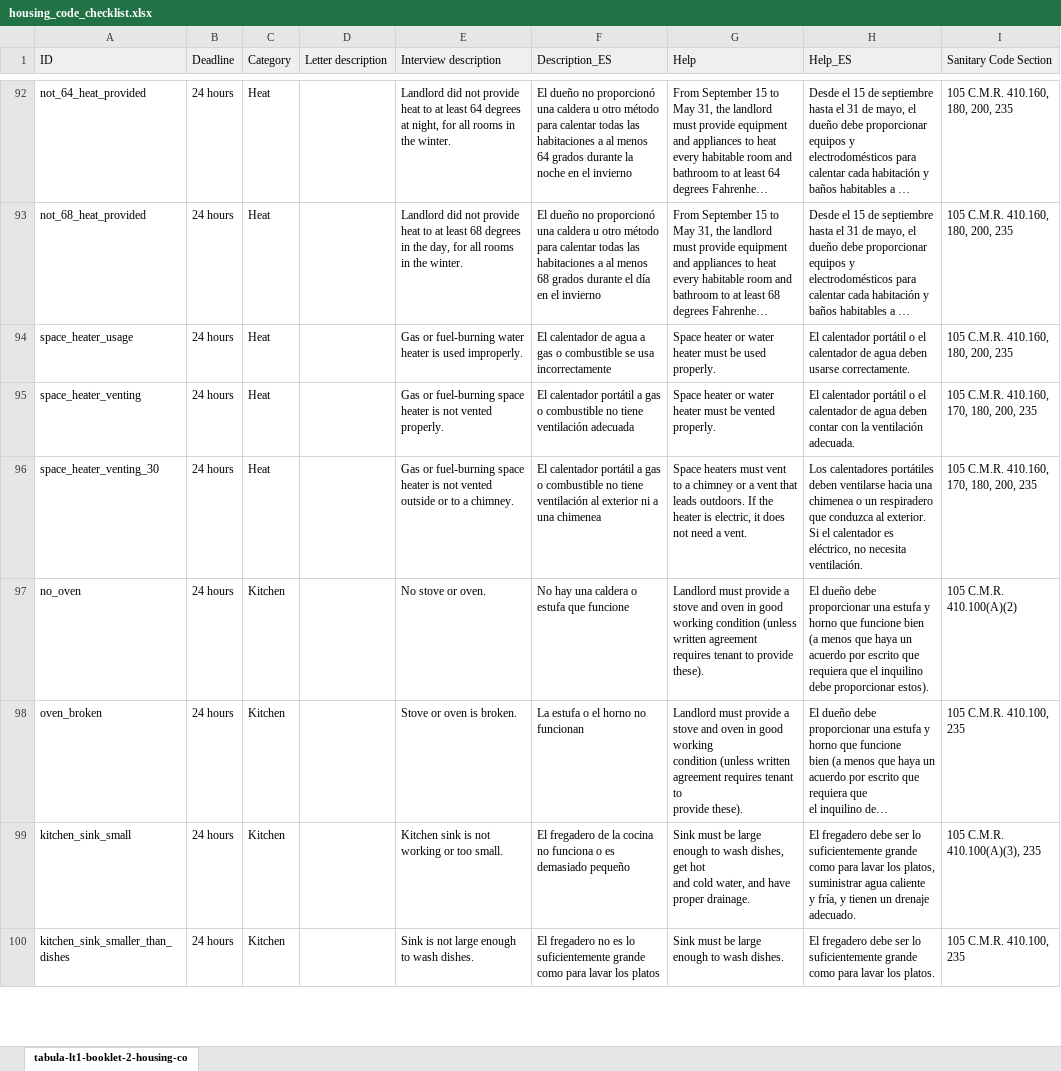
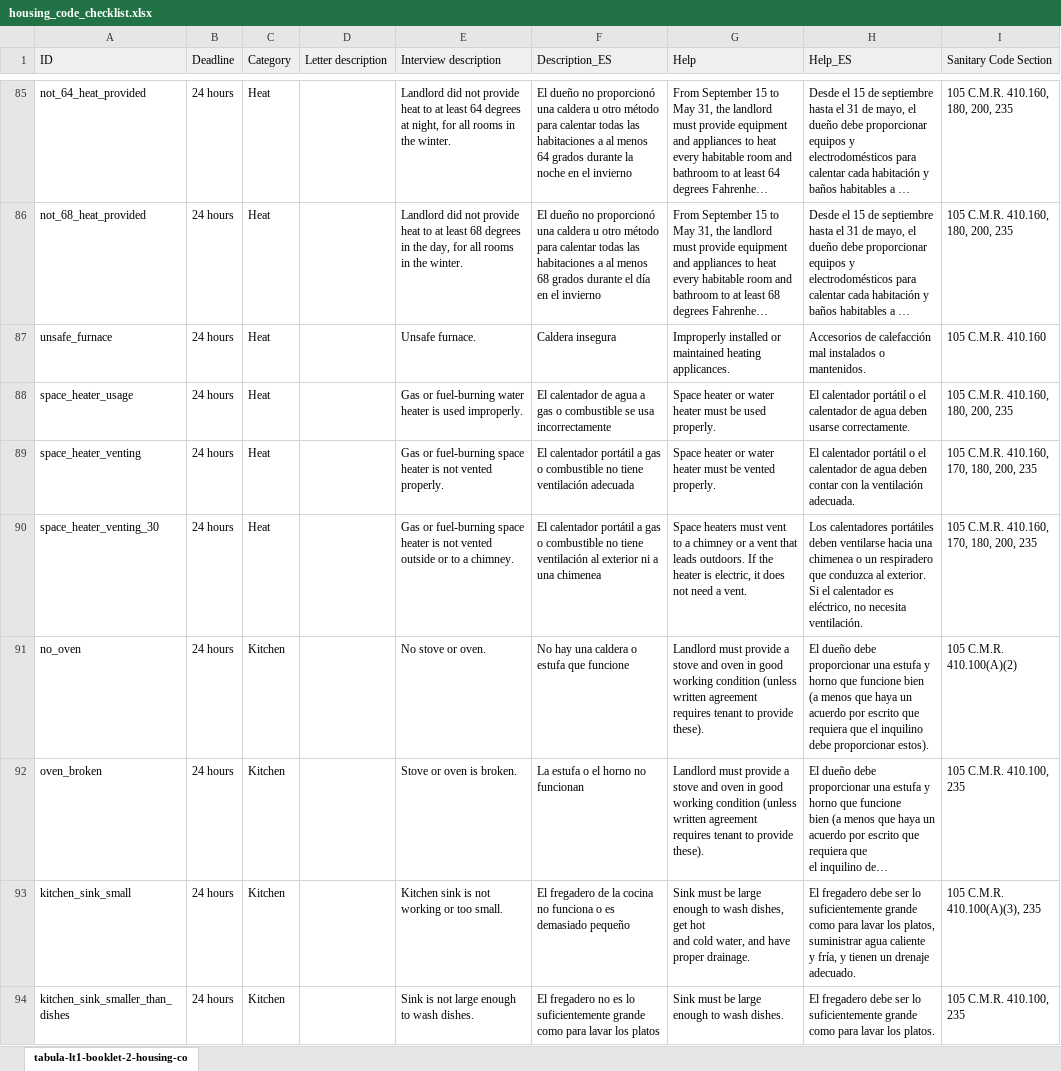
Before and after one commit to LemmaLegalConsulting/docassemble-HousingCodeChecklist, an Excel workbook: docassemble/HousingCodeChecklist/data/templates/housing_code_checklist.xlsx, sheet tabula-lt1-booklet-2-housing-co, drawn as a sheet; only a part is shown, gaps mark what is left out; long unchanged cells end in …; values as stored, in another font and other column widths than the file's, no borders; conditional formats not drawn; addresses are those after the commit; the diff covers the shown part only; the diff names each change by its address in the sheet, - before the commit and + after, or states it on an @@ line.

```diff
--- a/docassemble/HousingCodeChecklist/data/templates/housing_code_checklist.xlsx (sheet tabula-lt1-booklet-2-housing-co)
+++ b/docassemble/HousingCodeChecklist/data/templates/housing_code_checklist.xlsx (sheet tabula-lt1-booklet-2-housing-co)
+row 87: unsafe_furnace | 24 hours | Heat |  | Unsafe furnace. | Caldera insegura | Improperly installed or maintained heating applicances. | Accesorios de calefacción mal instalados o mantenidos. | 105 C.M.R. 410.160
-G92 (Help): …provide these).
+G92 (Help): …provide these).
```
Also changed, not shown: 13 removed rows and 37 edited cells elsewhere in this sheet, docassemble/HousingCodeChecklist/data/sources/housing_code_checklist.xlsx.
